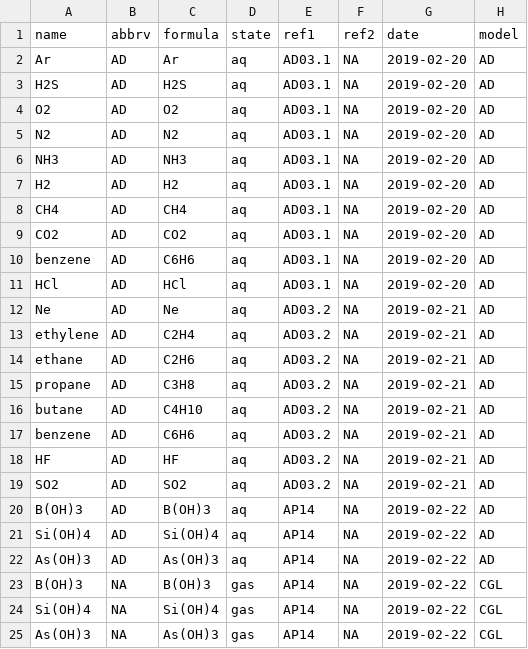
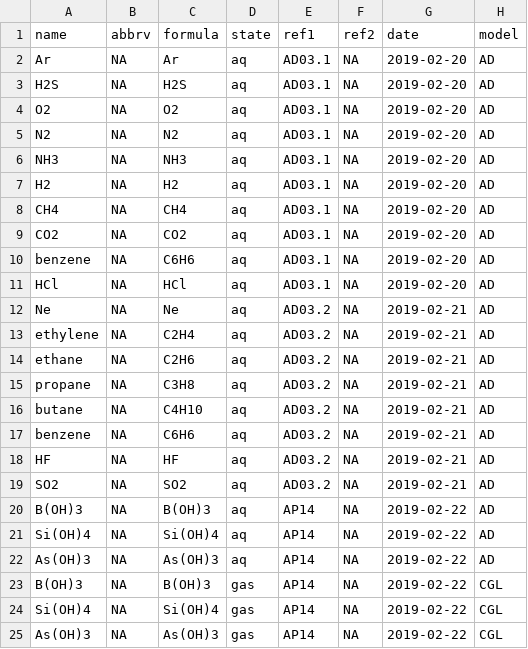
Before and after one commit to jedick/CHNOSZ, a CSV file: inst/extdata/OBIGT/AD.csv, drawn as a sheet; only a part is shown; the diff names each change by its address in the sheet, - before the commit and + after, or states it on an @@ line.

Commit message:
Start documenting 'model' and add it to reaction data frame in subcrt()
git-svn-id: svn://scm.r-forge.r-project.org/svnroot/chnosz/pkg/CHNOSZ@744 edb9625f-4e0d-4859-8d74-9fd3b1da38cb

```diff
--- a/inst/extdata/OBIGT/AD.csv
+++ b/inst/extdata/OBIGT/AD.csv
-B2:B22 (abbrv): AD
+B2:B22 (abbrv): NA
```
Also changed, not shown: 14 other files.
